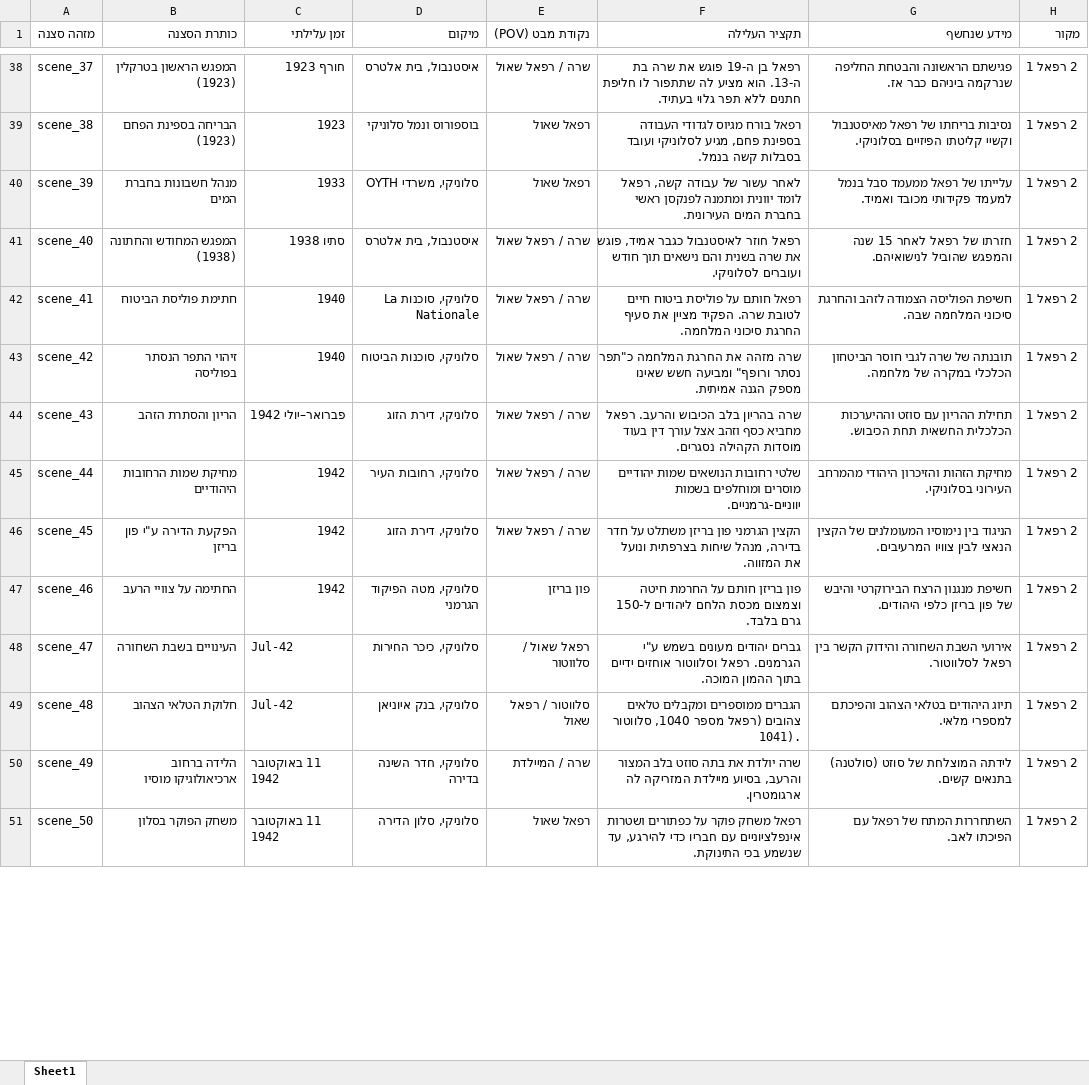
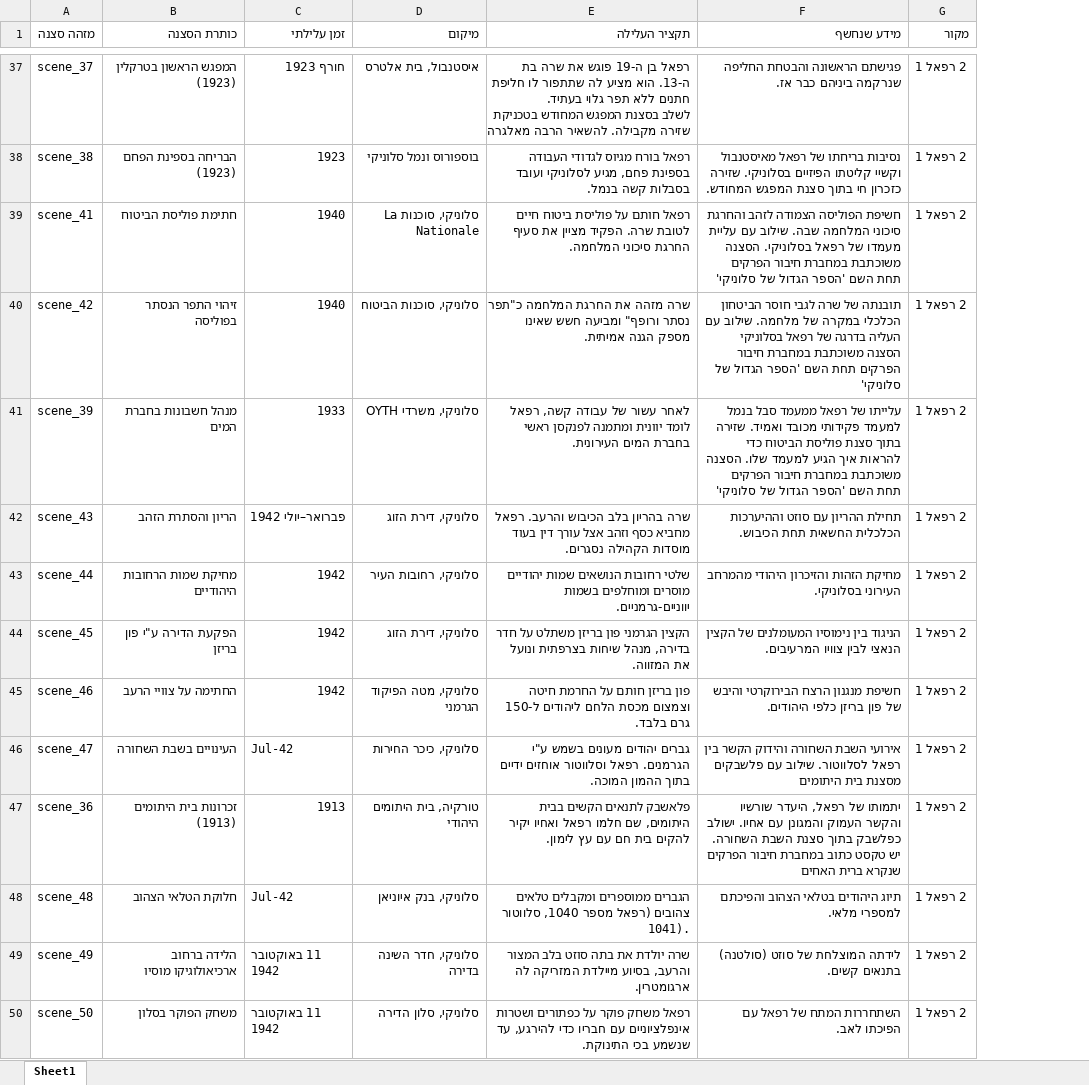
Before and after one commit to beresim-sys/editor, an Excel workbook: סצנות לספר.xlsx, sheet Sheet1, drawn as a sheet; only a part is shown, gaps mark what is left out; values as stored, in another font and other column widths than the file's, no cell formats; removed rows and columns are numbered as before the commit, all else as after; ↵ is a line break in a cell; the diff covers the shown part only; the diff names each change by its address in the sheet, - before the commit and + after, or states it on an @@ line.

Commit message:
Support real-time Excel reload from disk folder, add /api/excel endpoint, update to 130 scenes from סצנות לספר.xlsx

```diff
--- a/סצנות לספר.xlsx (sheet Sheet1)
+++ b/סצנות לספר.xlsx (sheet Sheet1)
-column E (נקודת מבט (POV)), rows 38-39: שרה / רפאל שאול | רפאל שאול; rows 42-51: שרה / רפאל שאול | שרה / רפאל שאול | שרה / רפאל שאול | שרה / רפאל שאול | שרה / רפאל שאול | פון בריזן | רפאל שאול / סלווטור | סלווטור / רפאל שאול | שרה / המיילדת | רפאל שאול
-E37 (תקציר העלילה): …גלוי בעתיד.
+E37 (תקציר העלילה): …גלוי בעתיד. ↵ לשלב בסצנת המפגש המחודש בטכניקת שזירה מקבילה. להשאיר הרבה מאלגרה
-F38 (מידע שנחשף): …הפיזיים בסלוניקי.
+F38 (מידע שנחשף): …הפיזיים בסלוניקי. שזירה כזכרון חי בתוך סצנת המפגש המחודש.
-row 40: scene_39 | מנהל חשבונות בחברת המים | 1933 | סלוניקי, משרדי OYTH | רפאל שאול | לאחר עשור של עבודה קשה, רפאל לומד יוונית ומתמנה לפנקסן ראשי בחברת המים העירונית. | עלייתו של רפאל ממעמד סבל בנמל למעמד פקידותי מכובד ואמיד. | 2 רפאל 1
-row 41: scene_40 | המפגש המחודש והחתונה (1938) | סתיו 1938 | איסטנבול, בית אלטרס | שרה / רפאל שאול | רפאל חוזר לאיסטנבול כגבר אמיד, פוגש את שרה בשנית והם נישאים תוך חודש ועוברים לסלוניקי. | חזרתו של רפאל לאחר 15 שנה והמפגש שהוביל לנישואיהם. | 2 רפאל 1
-F39 (מידע שנחשף): …המלחמה שבה.
+F39 (מידע שנחשף): …המלחמה שבה. שילוב עם עליית מעמדו של רפאל בסלוניקי. הסצנה משוכתבת במחברת חיבור הפרקים תחת השם 'הספר הגדול של סלוניקי'
-F40 (מידע שנחשף): …של מלחמה.
+F40 (מידע שנחשף): …של מלחמה. שילוב עם העליה בדרגה של רפאל בסלוניקי הסצנה משוכתבת במחברת חיבור הפרקים תחת השם 'הספר הגדול של סלוניקי'
+row 41: scene_39 | מנהל חשבונות בחברת המים | 1933 | סלוניקי, משרדי OYTH | לאחר עשור של עבודה קשה, רפאל לומד יוונית ומתמנה לפנקסן ראשי בחברת המים העירונית. | עלייתו של רפאל ממעמד סבל בנמל למעמד פקידותי מכובד ואמיד. שזירה בתוך סצנת פוליסת הביטוח כדי להראות איך הגיע למעמד שלו. הסצנה משוכתבת במחברת חיבור הפרקים תחת השם 'הספר הגדול של סלוניקי' | 2 רפאל 1
-F46 (מידע שנחשף): …רפאל לסלווטור.
+F46 (מידע שנחשף): …רפאל לסלווטור. שילוב עם פלשבקים מסצנת בית היתומים
+row 47: scene_36 | זכרונות בית היתומים (1913) | 1913 | טורקיה, בית היתומים היהודי | פלאשבק לתנאים הקשים בבית היתומים, שם חלמו רפאל ואחיו יקיר להקים בית חם עם עץ לימון. | יתמותו של רפאל, היעדר שורשיו והקשר העמוק והמגונן עם אחיו. ישולב כפלשבק בתוך סצנת השבת השחורה. יש טקסט כתוב במחברת חיבור הפרקים שנקרא ברית האחים | 2 רפאל 1
```
Also changed, not shown: 20 added rows, 13 removed rows, 13 moved rows and 27 edited cells elsewhere in this sheet, cell formats, 10 other files.
